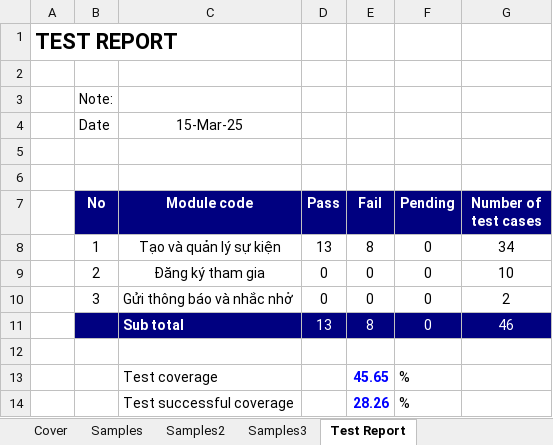
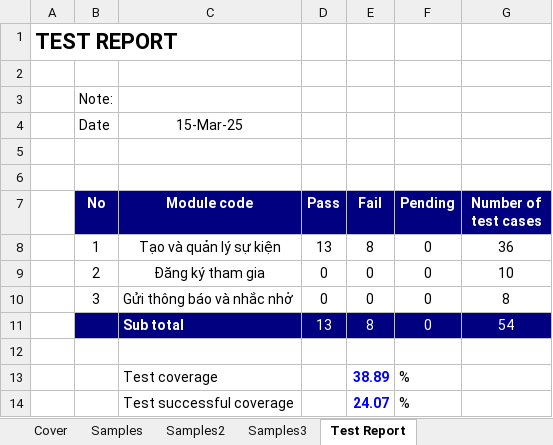
Before and after one commit to nmNDiem/event-manager-javafx, an Excel workbook: TestCase.xlsx, sheet Test Report, drawn as a sheet; values as stored, in another font and other column widths than the file's, no borders; the diff names each change by its address in the sheet, - before the commit and + after, or states it on an @@ line.

```diff
--- a/TestCase.xlsx (sheet Test Report)
+++ b/TestCase.xlsx (sheet Test Report)
-G8 (Number of test cases): 34
+G8 (Number of test cases): 36
-G10 (Number of test cases): 2
+G10 (Number of test cases): 8
-G11 (Number of test cases): 46
+G11 (Number of test cases): 54
-E13 (Fail): 45.65
+E13 (Fail): 38.89
-E14 (Fail): 28.26
+E14 (Fail): 24.07
```
Also changed, not shown: sheet Cover, sheet Samples3, sheet Samples, formulas that keep their value.
